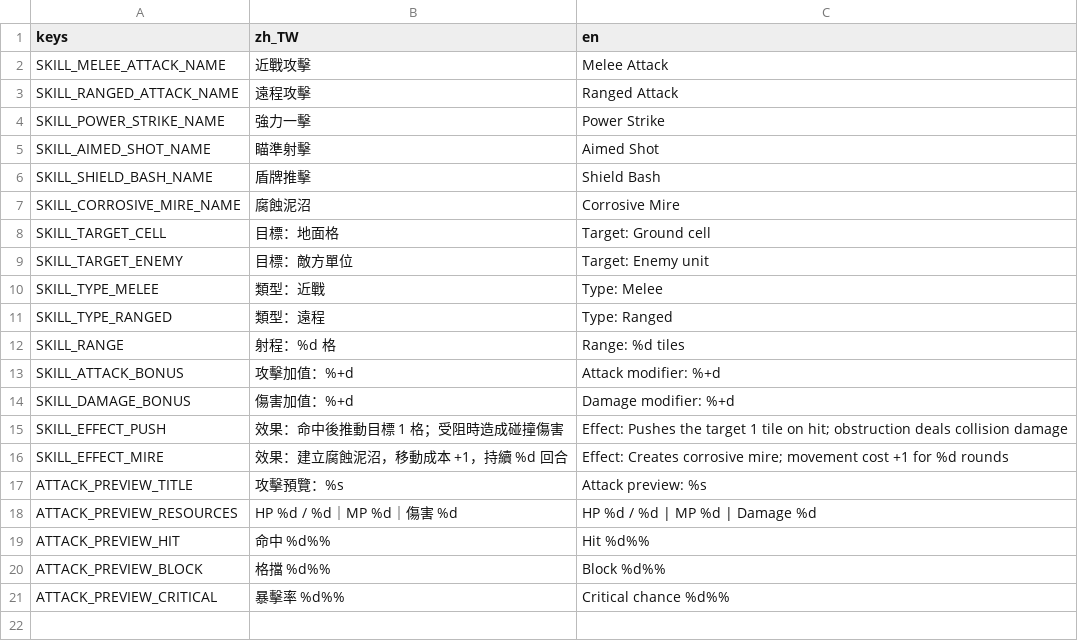
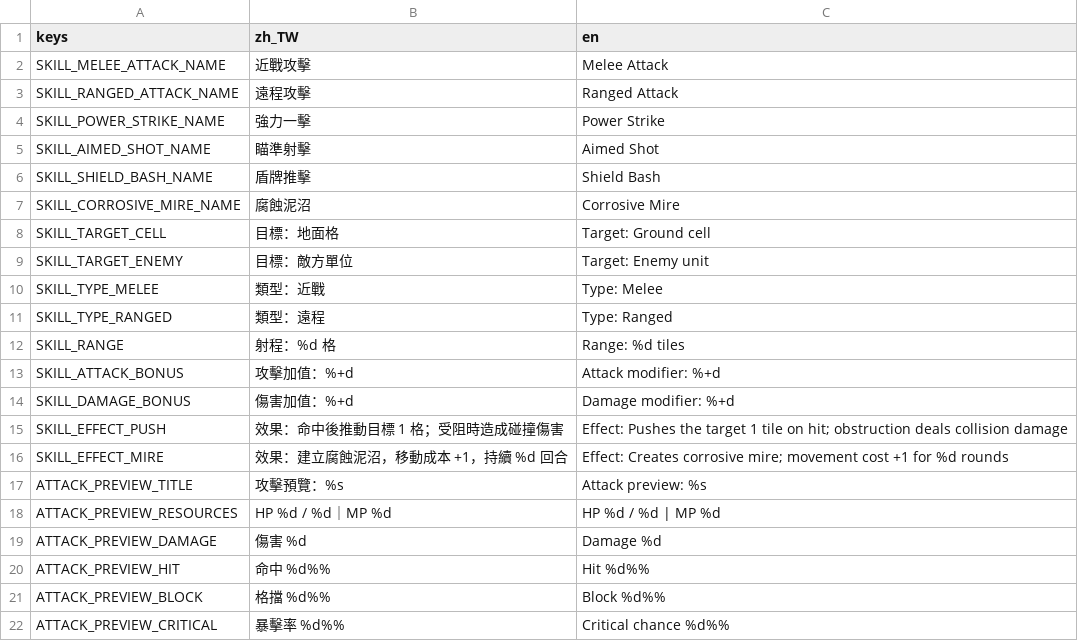
Before and after one commit to raymond-chia/tools, a CSV file: godot/translations/skills.csv, drawn as a sheet.

Commit message:
improve attack preview

```diff
--- a/godot/translations/skills.csv
+++ b/godot/translations/skills.csv
@@ -17,3 +17,4 @@ SKILL_EFFECT_MIRE,效果：建立腐蝕泥沼，移動成本 +1，持續 %d 回
 ATTACK_PREVIEW_TITLE,攻擊預覽：%s,Attack preview: %s
-ATTACK_PREVIEW_RESOURCES,HP %d / %d｜MP %d｜傷害 %d,HP %d / %d | MP %d | Damage %d
+ATTACK_PREVIEW_RESOURCES,HP %d / %d｜MP %d,HP %d / %d | MP %d
+ATTACK_PREVIEW_DAMAGE,傷害 %d,Damage %d
 ATTACK_PREVIEW_HIT,命中 %d%%,Hit %d%%
```
Also changed, not shown: 5 other files.
